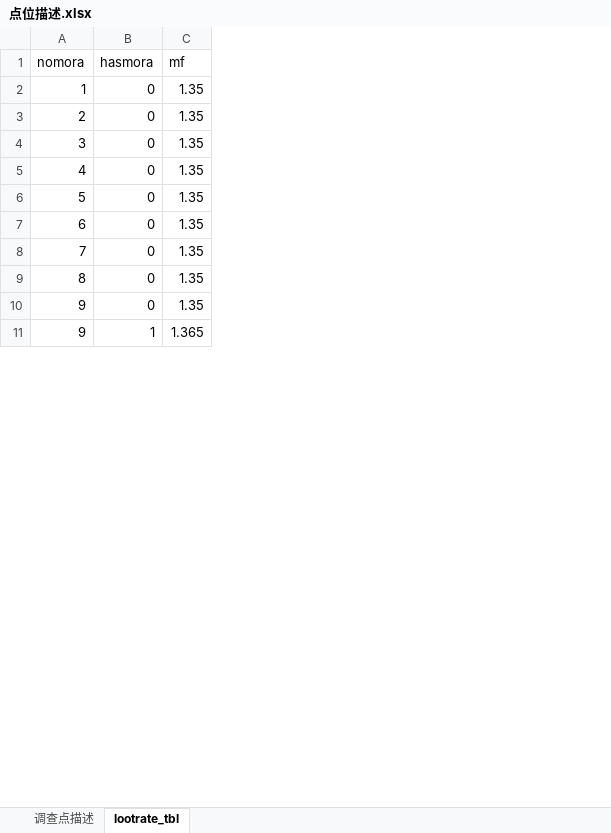
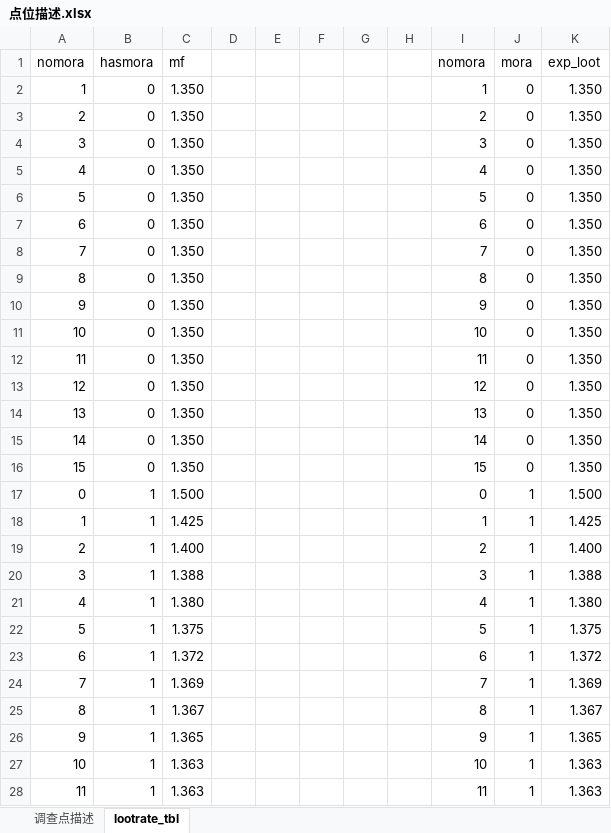
Before and after one commit to evanliu3594/GenshinArtifactFarming, an Excel workbook: 1.Data/点位描述.xlsx, sheet lootrate_tbl, drawn as a sheet; only a part is shown; values as stored, in another font and other column widths than the file's, no borders; the diff covers the shown part only; the diff names each change by its address in the sheet, - before the commit and + after, or states it on an @@ line.

```diff
--- a/1.Data/点位描述.xlsx (sheet lootrate_tbl)
+++ b/1.Data/点位描述.xlsx (sheet lootrate_tbl)
+column D, empty
+column E, empty
+column F, empty
+column G, empty
+column H, empty
+column I (nomora), rows 2-10: 1 | 2 | 3 | 4 | 5 | 6 | 7 | 8 | 9; row 26: 9
+column J (mora), rows 2-10: all 0; row 26: 1
+column K (exp_loot), rows 2-10: all 1.350; row 26: 1.365
-C2:C10 (mf): 1.35
+C2:C10 (mf): 1.350
+row 11: 10 | 0 | 1.350 |  |  |  |  |  | 10 | 0 | 1.350
+row 12: 11 | 0 | 1.350 |  |  |  |  |  | 11 | 0 | 1.350
+row 13: 12 | 0 | 1.350 |  |  |  |  |  | 12 | 0 | 1.350
+row 14: 13 | 0 | 1.350 |  |  |  |  |  | 13 | 0 | 1.350
+row 15: 14 | 0 | 1.350 |  |  |  |  |  | 14 | 0 | 1.350
+row 16: 15 | 0 | 1.350 |  |  |  |  |  | 15 | 0 | 1.350
+row 17: 0 | 1 | 1.500 |  |  |  |  |  | 0 | 1 | 1.500
@@ row 47 moved to row 18: 1 @@
+row 19: 2 | 1 | 1.400 |  |  |  |  |  | 2 | 1 | 1.400
+row 20: 3 | 1 | 1.388 |  |  |  |  |  | 3 | 1 | 1.388
+row 21: 4 | 1 | 1.380 |  |  |  |  |  | 4 | 1 | 1.380
@@ row 15 moved to row 22: 5 @@
@@ row 14 moved to row 23: 6 @@
@@ row 13 moved to row 24: 7 @@
+row 25: 8 | 1 | 1.367 |  |  |  |  |  | 8 | 1 | 1.367
+row 27: 10 | 1 | 1.363 |  |  |  |  |  | 10 | 1 | 1.363
+row 28: 11 | 1 | 1.363 |  |  |  |  |  | 11 | 1 | 1.363
```
Also changed, not shown: 167 added rows, 24 removed rows, 21 moved rows and 64 edited cells elsewhere in this sheet, sheet 调查点描述, formulas that keep their value, 1.Data/路线设计.xlsx, 2 other files.
